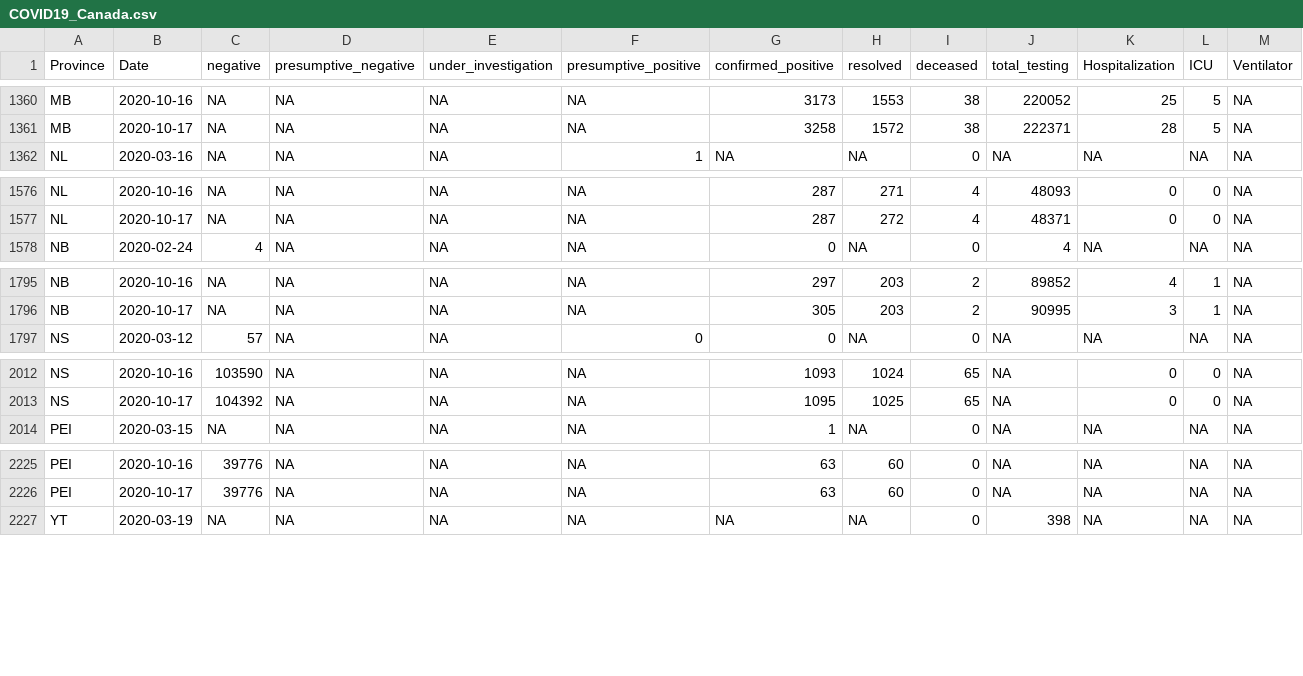
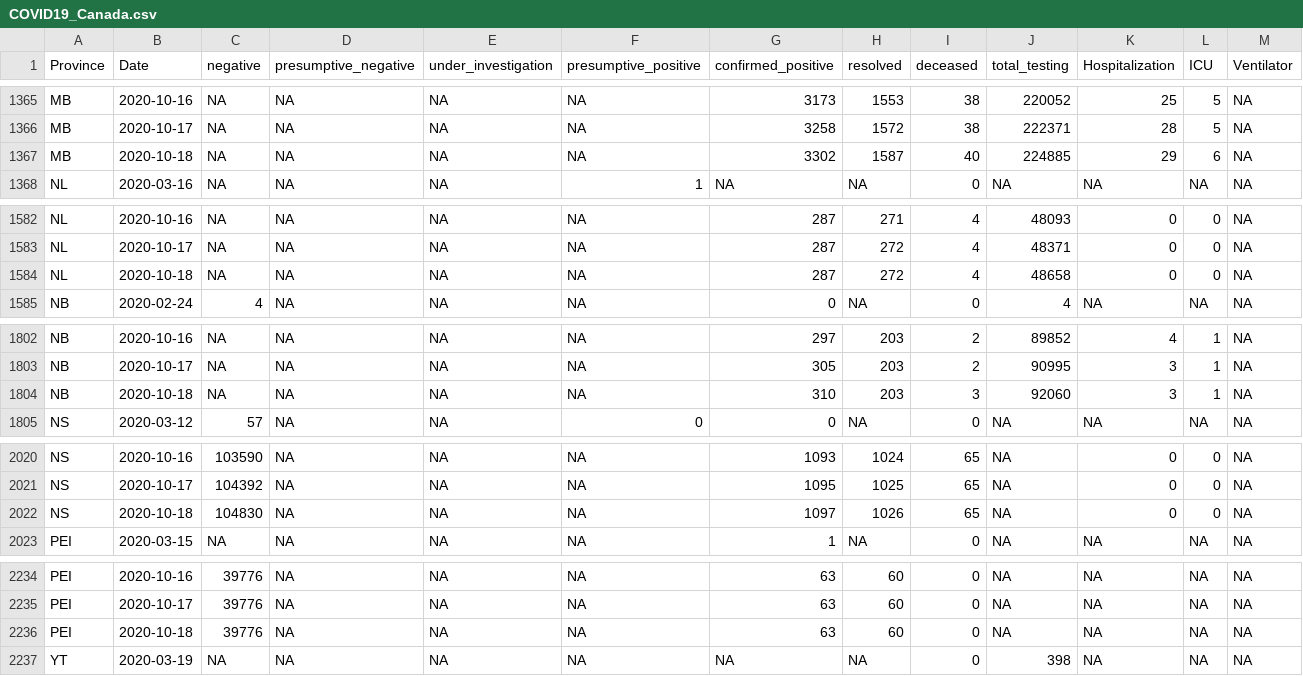
Before and after one commit to wzmli/COVID19-Canada, a CSV file: COVID19_Canada.csv, drawn as a sheet; only a part is shown, gaps mark what is left out; rows hold the shown columns only; the diff covers the shown part only; the diff names each change by its address in the sheet, - before the commit and + after, or states it on an @@ line.

```diff
--- a/COVID19_Canada.csv
+++ b/COVID19_Canada.csv
+row 1367: MB | 2020-10-18 | NA | NA | NA | NA | 3302 | 1587 | 40 | 224885 | 29 | 6 | NA
+row 1584: NL | 2020-10-18 | NA | NA | NA | NA | 287 | 272 | 4 | 48658 | 0 | 0 | NA
+row 1804: NB | 2020-10-18 | NA | NA | NA | NA | 310 | 203 | 3 | 92060 | 3 | 1 | NA
+row 2022: NS | 2020-10-18 | 104830 | NA | NA | NA | 1097 | 1026 | 65 | NA | 0 | 0 | NA
+row 2236: PEI | 2020-10-18 | 39776 | NA | NA | NA | 63 | 60 | 0 | NA | NA | NA | NA
```
Also changed, not shown: 8 added rows elsewhere in this file, git_push/clean.Rout.csv, 4 other files.
